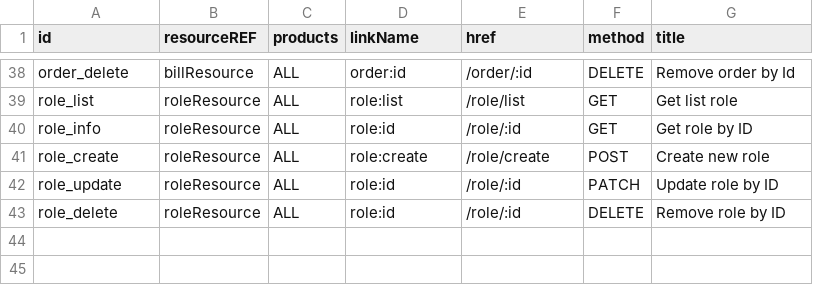
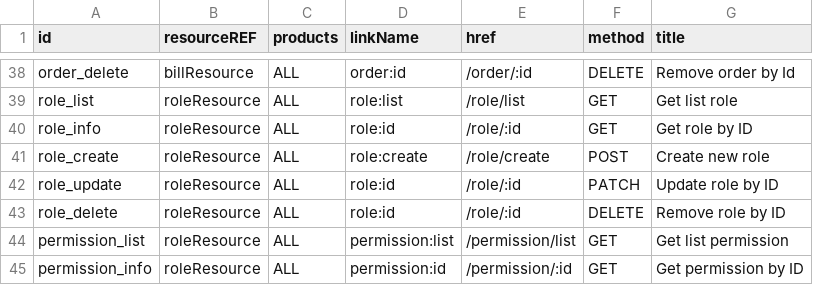
Before and after one commit to 0xwav3s/TEGY-API, a CSV file: app/core/csv/LINKS_RESOURCE_TABLE.csv, drawn as a sheet; only a part is shown, gaps mark what is left out; the diff names each change by its address in the sheet, - before the commit and + after, or states it on an @@ line.

Commit message:
Complete add action Role

```diff
--- a/app/core/csv/LINKS_RESOURCE_TABLE.csv
+++ b/app/core/csv/LINKS_RESOURCE_TABLE.csv
+row 44: permission_list | roleResource | ALL | permission:list | /permission/list | GET | Get list permission
+row 45: permission_info | roleResource | ALL | permission:id | /permission/:id | GET | Get permission by ID
```
Also changed, not shown: app/core/csv/ENDPOINT_RESOURCE_TABLE.csv, app/core/csv/OPTIONS_RESOURCE_TABLE.csv, 4 other files.
